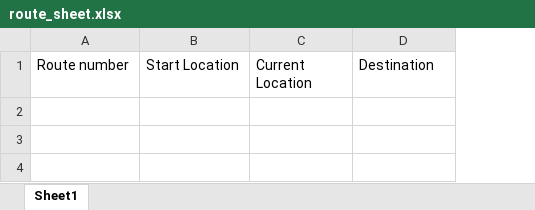
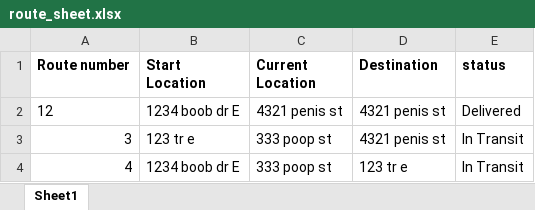
Before and after one commit to DeggMann/SMS-BOT, an Excel workbook: route_sheet.xlsx, sheet Sheet1, drawn as a sheet; values as stored, in another font and other column widths than the file's, no borders; the diff names each change by its address in the sheet, - before the commit and + after, or states it on an @@ line.

Commit message:
added START, UPDATE, and VIEW functions

```diff
--- a/route_sheet.xlsx (sheet Sheet1)
+++ b/route_sheet.xlsx (sheet Sheet1)
+column E (status), empty
-A1:D1 bold: off
+A1:D1 bold: on
+row 2: 12 | 1234 boob dr E | 4321 penis st | 4321 penis st | Delivered
+row 3: 3 | 123 tr e | 333 poop st | 4321 penis st | In Transit
+row 4: 4 | 1234 boob dr E | 333 poop st | 123 tr e | In Transit
```
Also changed, not shown: 2 other files.
